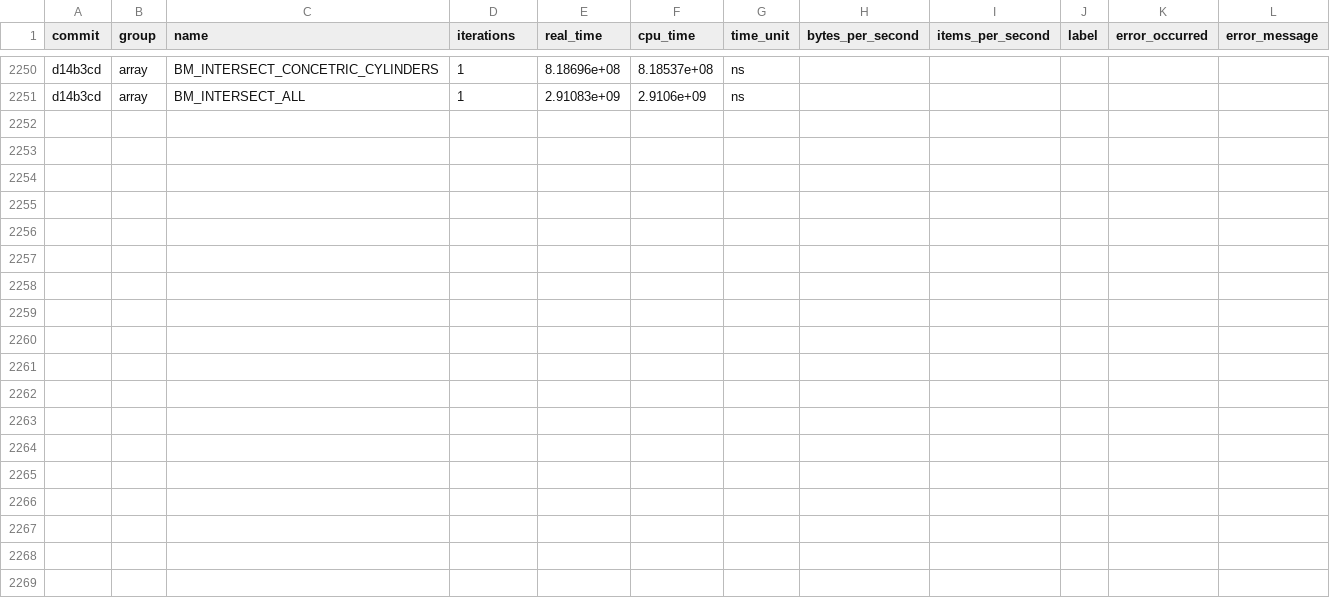
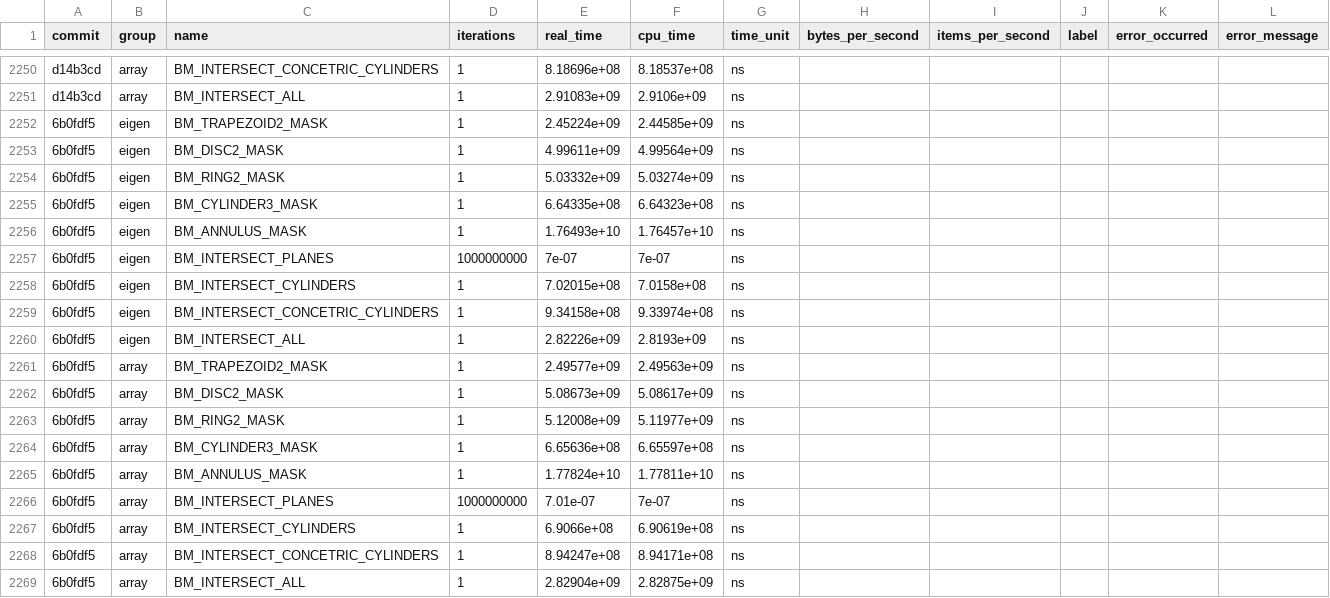
Before and after one commit to acts-project/detray, a CSV file: archive/benchmarks/benchmarks_history.csv, drawn as a sheet; only a part is shown, gaps mark what is left out; the diff names each change by its address in the sheet, - before the commit and + after, or states it on an @@ line.

```diff
--- a/archive/benchmarks/benchmarks_history.csv
+++ b/archive/benchmarks/benchmarks_history.csv
+row 2252: 6b0fdf5 | eigen | BM_TRAPEZOID2_MASK | 1 | 2.45224e+09 | 2.44585e+09 | ns
+row 2253: 6b0fdf5 | eigen | BM_DISC2_MASK | 1 | 4.99611e+09 | 4.99564e+09 | ns
+row 2254: 6b0fdf5 | eigen | BM_RING2_MASK | 1 | 5.03332e+09 | 5.03274e+09 | ns
+row 2255: 6b0fdf5 | eigen | BM_CYLINDER3_MASK | 1 | 6.64335e+08 | 6.64323e+08 | ns
+row 2256: 6b0fdf5 | eigen | BM_ANNULUS_MASK | 1 | 1.76493e+10 | 1.76457e+10 | ns
+row 2257: 6b0fdf5 | eigen | BM_INTERSECT_PLANES | 1000000000 | 7e-07 | 7e-07 | ns
+row 2258: 6b0fdf5 | eigen | BM_INTERSECT_CYLINDERS | 1 | 7.02015e+08 | 7.0158e+08 | ns
+row 2259: 6b0fdf5 | eigen | BM_INTERSECT_CONCETRIC_CYLINDERS | 1 | 9.34158e+08 | 9.33974e+08 | ns
+row 2260: 6b0fdf5 | eigen | BM_INTERSECT_ALL | 1 | 2.82226e+09 | 2.8193e+09 | ns
+row 2261: 6b0fdf5 | array | BM_TRAPEZOID2_MASK | 1 | 2.49577e+09 | 2.49563e+09 | ns
+row 2262: 6b0fdf5 | array | BM_DISC2_MASK | 1 | 5.08673e+09 | 5.08617e+09 | ns
+row 2263: 6b0fdf5 | array | BM_RING2_MASK | 1 | 5.12008e+09 | 5.11977e+09 | ns
+row 2264: 6b0fdf5 | array | BM_CYLINDER3_MASK | 1 | 6.65636e+08 | 6.65597e+08 | ns
+row 2265: 6b0fdf5 | array | BM_ANNULUS_MASK | 1 | 1.77824e+10 | 1.77811e+10 | ns
+row 2266: 6b0fdf5 | array | BM_INTERSECT_PLANES | 1000000000 | 7.01e-07 | 7e-07 | ns
+row 2267: 6b0fdf5 | array | BM_INTERSECT_CYLINDERS | 1 | 6.9066e+08 | 6.90619e+08 | ns
+row 2268: 6b0fdf5 | array | BM_INTERSECT_CONCETRIC_CYLINDERS | 1 | 8.94247e+08 | 8.94171e+08 | ns
+row 2269: 6b0fdf5 | array | BM_INTERSECT_ALL | 1 | 2.82904e+09 | 2.82875e+09 | ns
```
Also changed, not shown: 9 other files.
